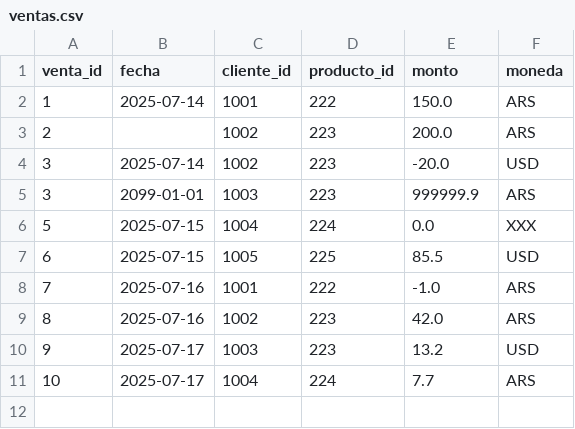
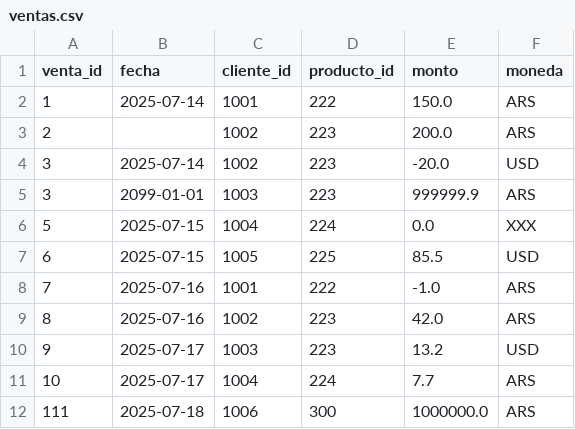
Before and after one commit to MLopezCastro/Pipeline-Validations, a CSV file: data/bronze/ventas.csv, drawn as a sheet; the diff names each change by its address in the sheet, - before the commit and + after, or states it on an @@ line.

```diff
--- a/data/bronze/ventas.csv
+++ b/data/bronze/ventas.csv
+row 12: 111 | 2025-07-18 | 1006 | 300 | 1000000.0 | ARS
```
Also changed, not shown: 2 other files.
